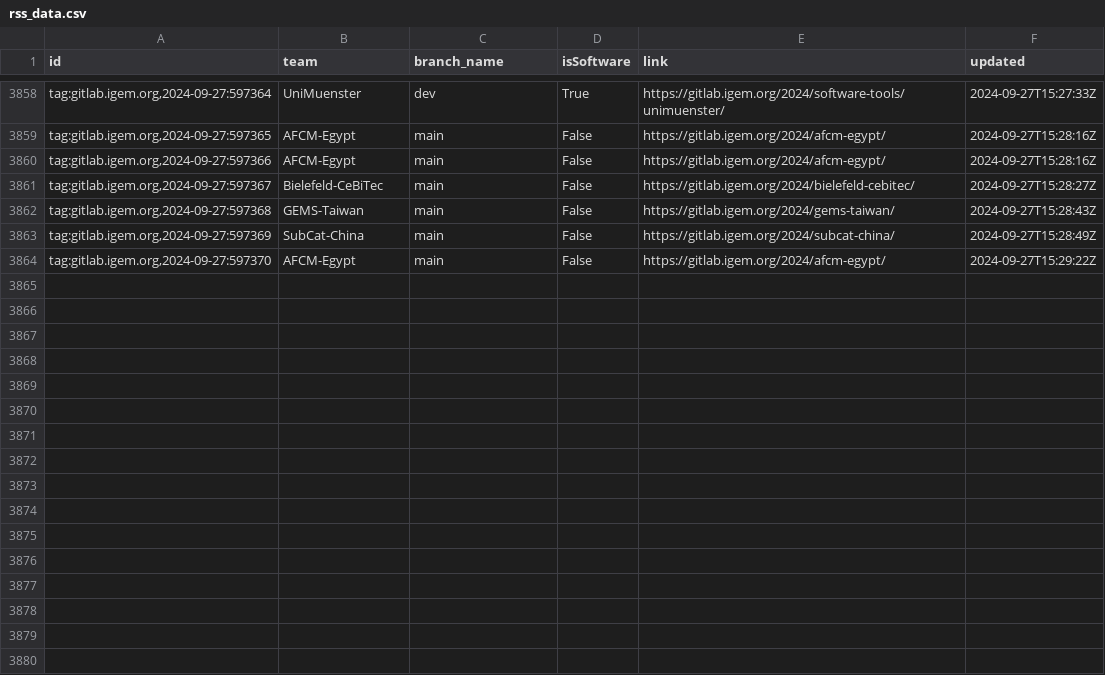
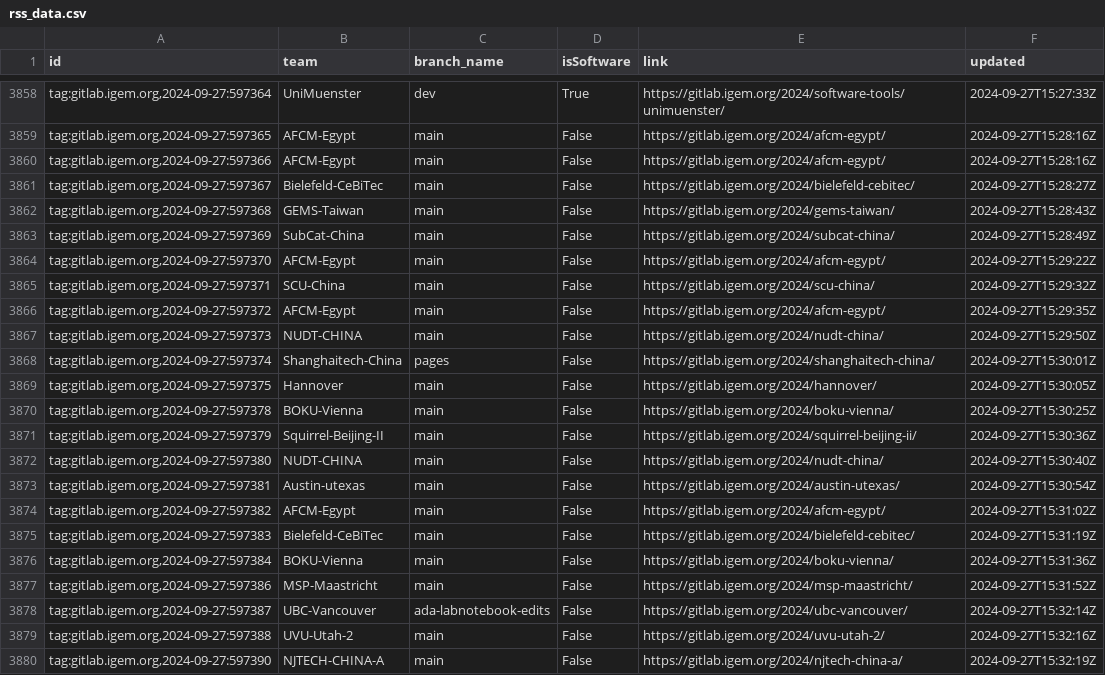
Before and after one commit to taxfree-python/iGEM_Pulse, a CSV file: rss_data.csv, drawn as a sheet; only a part is shown, gaps mark what is left out; the diff names each change by its address in the sheet, - before the commit and + after, or states it on an @@ line.

Commit message:
Update RSS data at 2024-09-28 00:32:30

```diff
--- a/rss_data.csv
+++ b/rss_data.csv
+row 3865: tag:gitlab.igem.org,2024-09-27:597371 | SCU-China | main | False | https://gitlab.igem.org/2024/scu-china/ | 2024-09-27T15:29:32Z
+row 3866: tag:gitlab.igem.org,2024-09-27:597372 | AFCM-Egypt | main | False | https://gitlab.igem.org/2024/afcm-egypt/ | 2024-09-27T15:29:35Z
+row 3867: tag:gitlab.igem.org,2024-09-27:597373 | NUDT-CHINA | main | False | https://gitlab.igem.org/2024/nudt-china/ | 2024-09-27T15:29:50Z
+row 3868: tag:gitlab.igem.org,2024-09-27:597374 | Shanghaitech-China | pages | False | https://gitlab.igem.org/2024/shanghaitech-china/ | 2024-09-27T15:30:01Z
+row 3869: tag:gitlab.igem.org,2024-09-27:597375 | Hannover | main | False | https://gitlab.igem.org/2024/hannover/ | 2024-09-27T15:30:05Z
+row 3870: tag:gitlab.igem.org,2024-09-27:597378 | BOKU-Vienna | main | False | https://gitlab.igem.org/2024/boku-vienna/ | 2024-09-27T15:30:25Z
+row 3871: tag:gitlab.igem.org,2024-09-27:597379 | Squirrel-Beijing-II | main | False | https://gitlab.igem.org/2024/squirrel-beijing-ii/ | 2024-09-27T15:30:36Z
+row 3872: tag:gitlab.igem.org,2024-09-27:597380 | NUDT-CHINA | main | False | https://gitlab.igem.org/2024/nudt-china/ | 2024-09-27T15:30:40Z
+row 3873: tag:gitlab.igem.org,2024-09-27:597381 | Austin-utexas | main | False | https://gitlab.igem.org/2024/austin-utexas/ | 2024-09-27T15:30:54Z
+row 3874: tag:gitlab.igem.org,2024-09-27:597382 | AFCM-Egypt | main | False | https://gitlab.igem.org/2024/afcm-egypt/ | 2024-09-27T15:31:02Z
+row 3875: tag:gitlab.igem.org,2024-09-27:597383 | Bielefeld-CeBiTec | main | False | https://gitlab.igem.org/2024/bielefeld-cebitec/ | 2024-09-27T15:31:19Z
+row 3876: tag:gitlab.igem.org,2024-09-27:597384 | BOKU-Vienna | main | False | https://gitlab.igem.org/2024/boku-vienna/ | 2024-09-27T15:31:36Z
+row 3877: tag:gitlab.igem.org,2024-09-27:597386 | MSP-Maastricht | main | False | https://gitlab.igem.org/2024/msp-maastricht/ | 2024-09-27T15:31:52Z
+row 3878: tag:gitlab.igem.org,2024-09-27:597387 | UBC-Vancouver | ada-labnotebook-edits | False | https://gitlab.igem.org/2024/ubc-vancouver/ | 2024-09-27T15:32:14Z
+row 3879: tag:gitlab.igem.org,2024-09-27:597388 | UVU-Utah-2 | main | False | https://gitlab.igem.org/2024/uvu-utah-2/ | 2024-09-27T15:32:16Z
+row 3880: tag:gitlab.igem.org,2024-09-27:597390 | NJTECH-CHINA-A | main | False | https://gitlab.igem.org/2024/njtech-china-a/ | 2024-09-27T15:32:19Z
```
